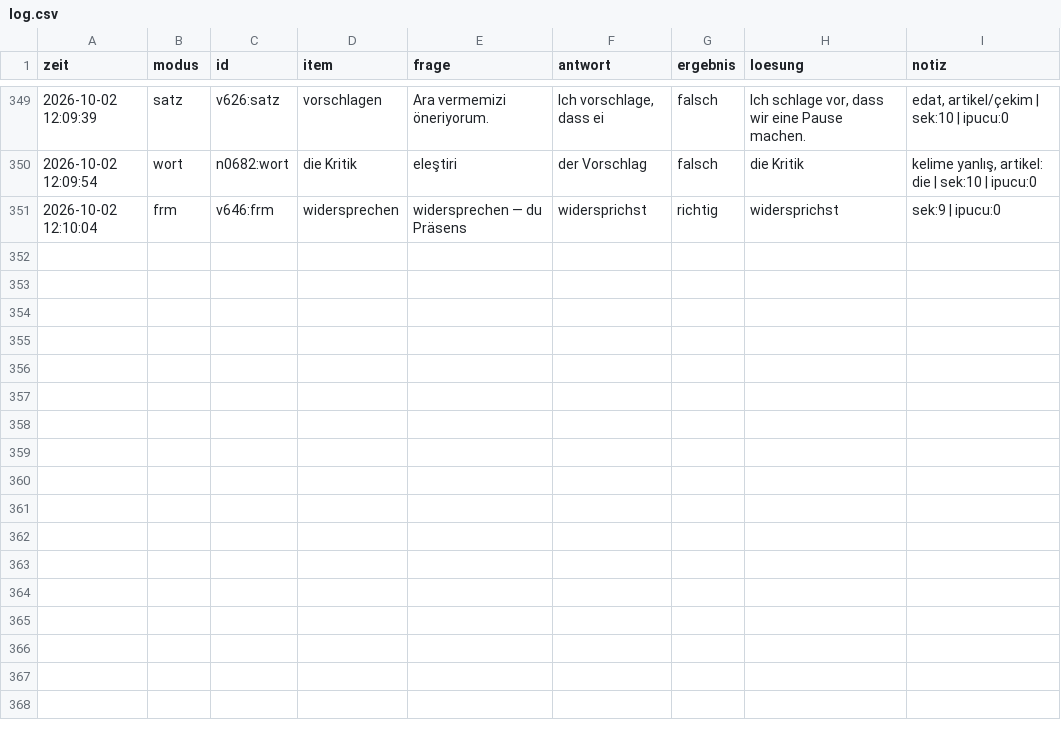
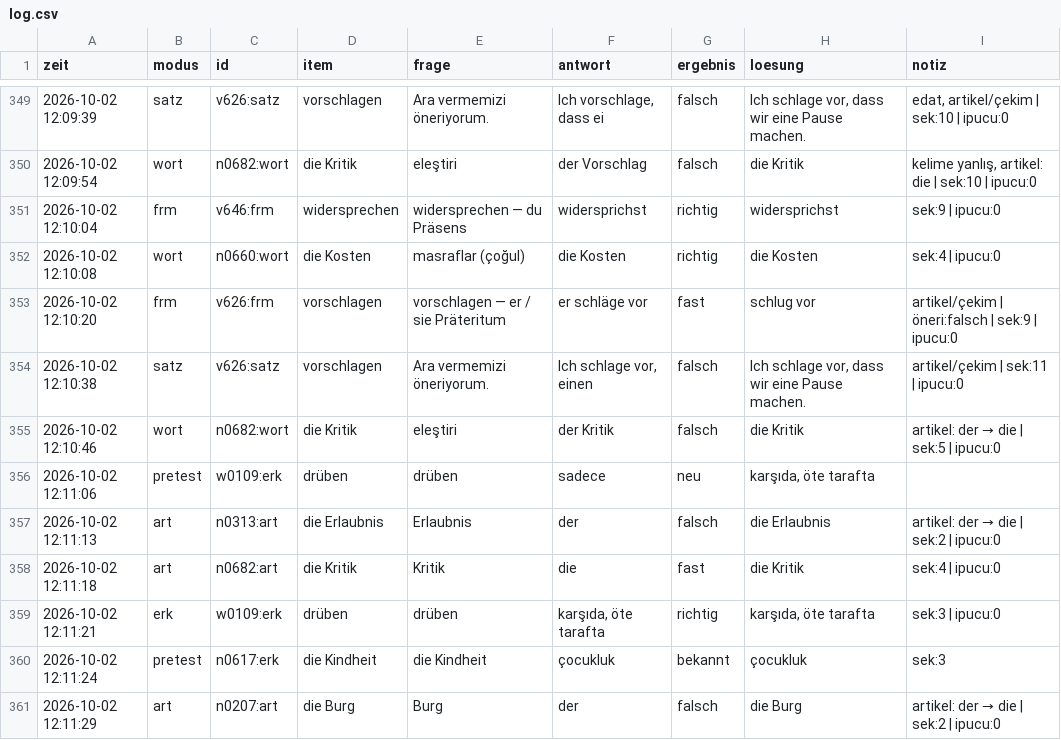
Before and after one commit to mahmutarsla/Almanca-Tekrar, a CSV file: log/log.csv, drawn as a sheet; only a part is shown, gaps mark what is left out; the diff names each change by its address in the sheet, - before the commit and + after, or states it on an @@ line.

Commit message:
log: 10 cevap

```diff
--- a/log/log.csv
+++ b/log/log.csv
+row 352: 2026-10-02 12:10:08 | wort | n0660:wort | die Kosten | masraflar (çoğul) | die Kosten | richtig | die Kosten | sek:4 | ipucu:0
+row 353: 2026-10-02 12:10:20 | frm | v626:frm | vorschlagen | vorschlagen — er / sie Präteritum | er schläge vor | fast | schlug vor | artikel/çekim | öneri:falsch | sek:9 | ipucu:0
+row 354: 2026-10-02 12:10:38 | satz | v626:satz | vorschlagen | Ara vermemizi öneriyorum. | Ich schlage vor, einen | falsch | Ich schlage vor, dass wir eine Pause machen. | artikel/çekim | sek:11 | ipucu:0
+row 355: 2026-10-02 12:10:46 | wort | n0682:wort | die Kritik | eleştiri | der Kritik | falsch | die Kritik | artikel: der → die | sek:5 | ipucu:0
+row 356: 2026-10-02 12:11:06 | pretest | w0109:erk | drüben | drüben | sadece | neu | karşıda, öte tarafta
+row 357: 2026-10-02 12:11:13 | art | n0313:art | die Erlaubnis | Erlaubnis | der | falsch | die Erlaubnis | artikel: der → die | sek:2 | ipucu:0
+row 358: 2026-10-02 12:11:18 | art | n0682:art | die Kritik | Kritik | die | fast | die Kritik | sek:4 | ipucu:0
+row 359: 2026-10-02 12:11:21 | erk | w0109:erk | drüben | drüben | karşıda, öte tarafta | richtig | karşıda, öte tarafta | sek:3 | ipucu:0
+row 360: 2026-10-02 12:11:24 | pretest | n0617:erk | die Kindheit | die Kindheit | çocukluk | bekannt | çocukluk | sek:3
+row 361: 2026-10-02 12:11:29 | art | n0207:art | die Burg | Burg | der | falsch | die Burg | artikel: der → die | sek:2 | ipucu:0
```
